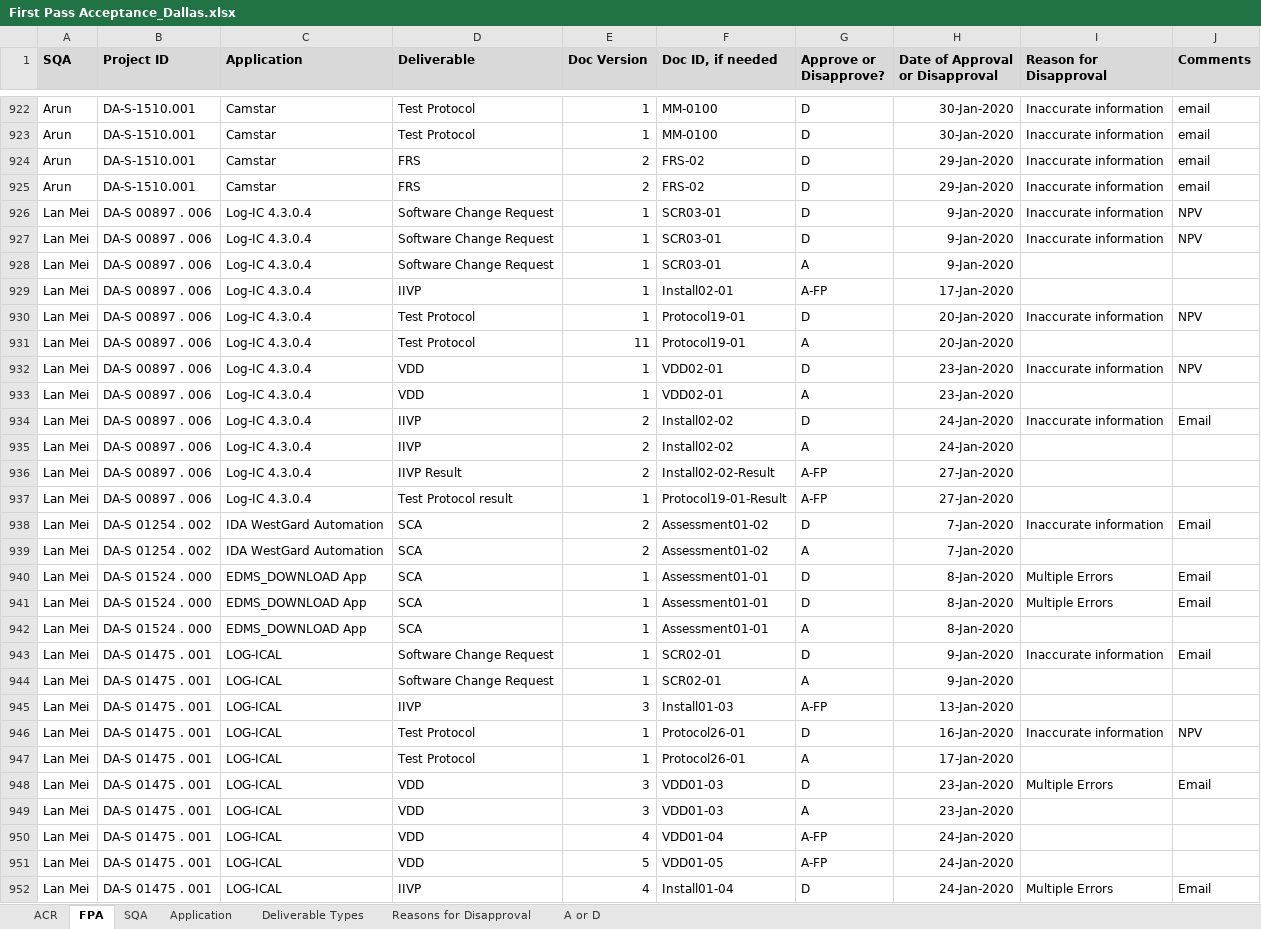
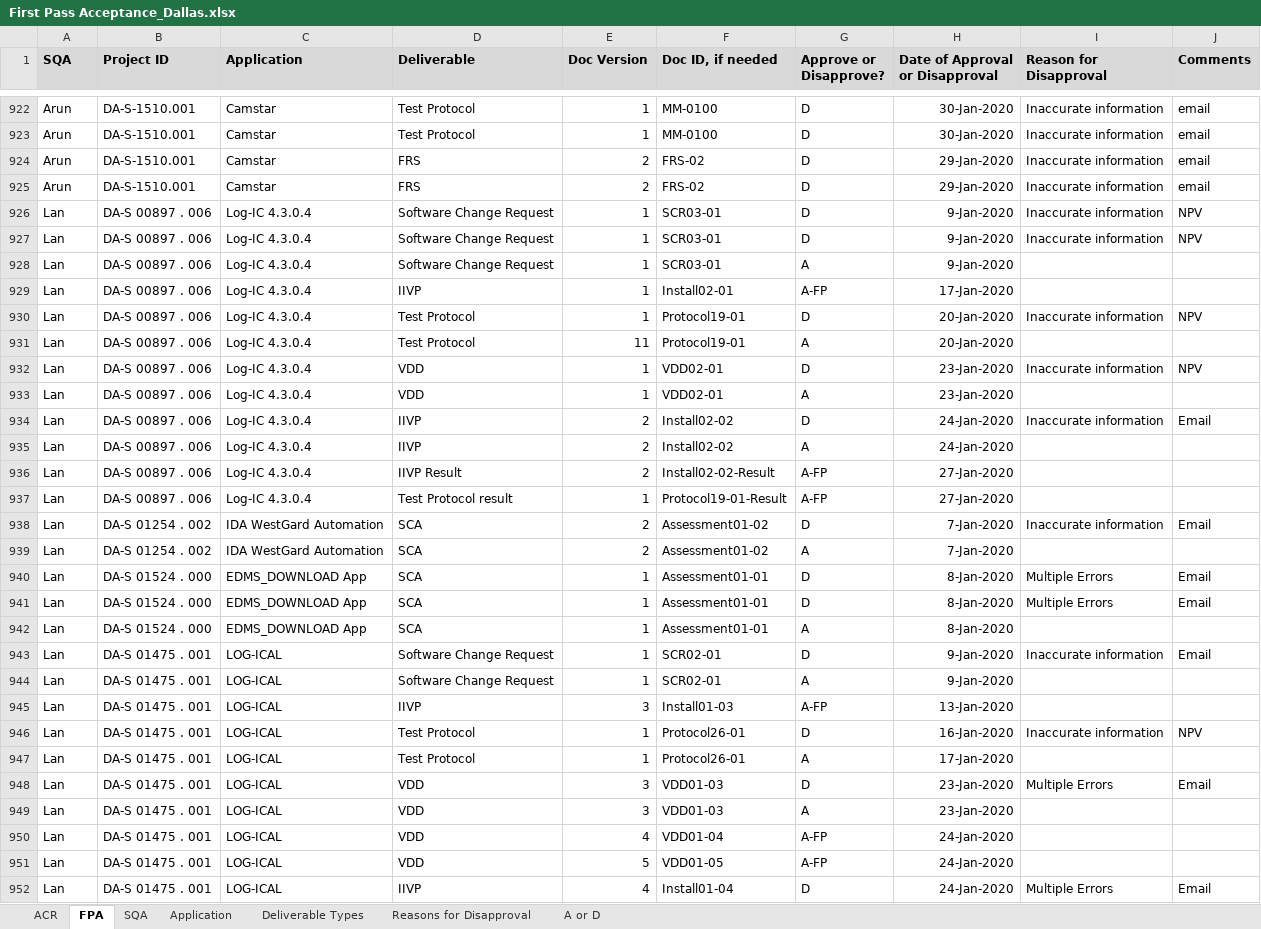
Before and after one commit to ab9sq/firstPassAcceptance, an Excel workbook: data/First Pass Acceptance_Dallas.xlsx, sheet FPA, drawn as a sheet; only a part is shown, gaps mark what is left out; values as stored, in another font and other column widths than the file's, no borders; conditional formats not drawn; the diff covers the shown part only; the diff names each change by its address in the sheet, - before the commit and + after, or states it on an @@ line.

Commit message:
Updated data to correct formating errors that didntct results.

```diff
--- a/data/First Pass Acceptance_Dallas.xlsx (sheet FPA)
+++ b/data/First Pass Acceptance_Dallas.xlsx (sheet FPA)
-A926:A952 (SQA): Lan Mei
+A926:A952 (SQA): Lan
```
Also changed, not shown: 41 edited cells elsewhere in this sheet, 1 other file.
